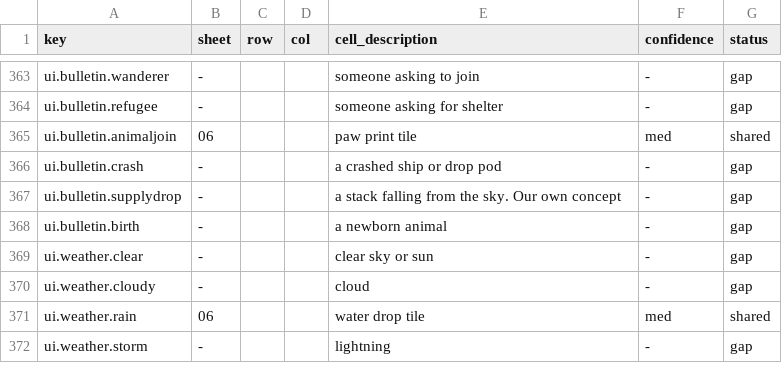
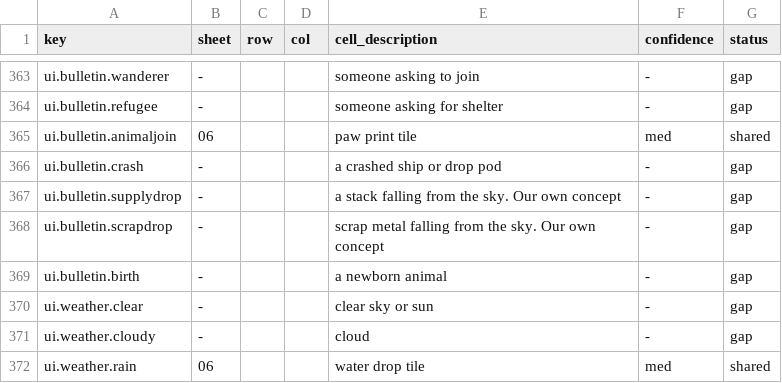
Before and after one commit to 1mitten/odyssey, a CSV file: docs/design/icon-map.csv, drawn as a sheet; only a part is shown, gaps mark what is left out; the shorter side is filled out with more unchanged rows.

```diff
--- a/docs/design/icon-map.csv
+++ b/docs/design/icon-map.csv
@@ -367,2 +367,3 @@ ui.bulletin.crash,-,,,a crashed ship or drop pod,-,gap
 ui.bulletin.supplydrop,-,,,"a stack falling from the sky. Our own concept",-,gap
+ui.bulletin.scrapdrop,-,,,"scrap metal falling from the sky. Our own concept",-,gap
 ui.bulletin.birth,-,,,a newborn animal,-,gap
```
Also changed, not shown: docs/design/icon-keys.csv, 42 other files.
